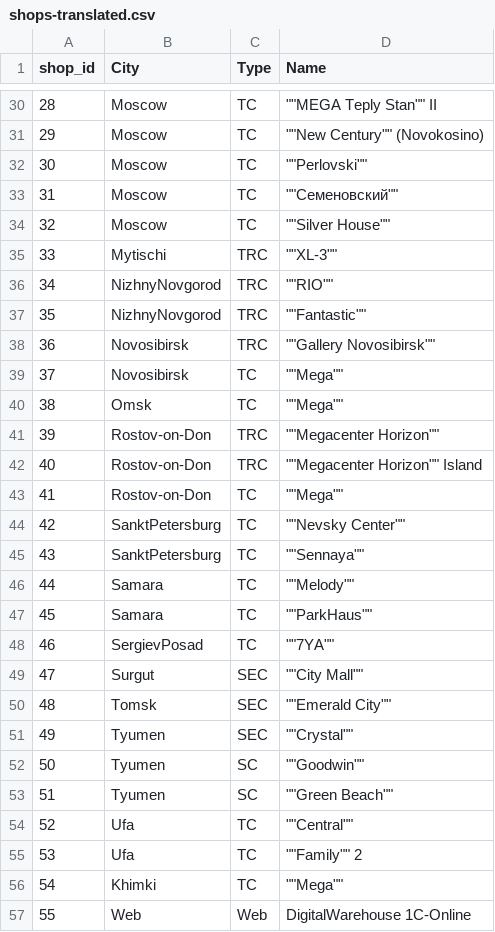
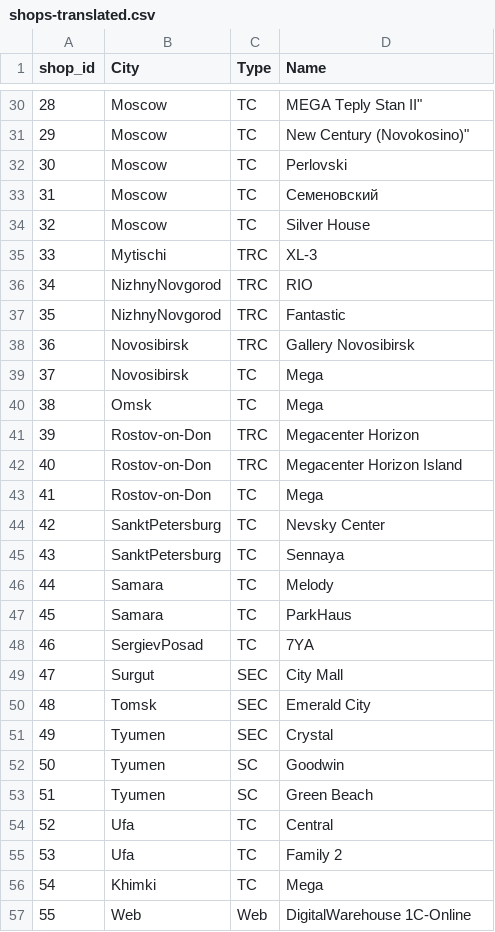
Before and after one commit to kazimanil/predict-future-sales, a CSV file: data/shops-translated.csv, drawn as a sheet; only a part is shown, gaps mark what is left out; the diff covers the shown part only.

```diff
--- a/data/shops-translated.csv
+++ b/data/shops-translated.csv
@@ -30,28 +30,28 @@ shop_id,City,Type,Name
-28,Moscow,TC,"""""MEGA Teply Stan"""" II"
-29,Moscow,TC,"""""New Century"""" (Novokosino)"
-30,Moscow,TC,"""""Perlovski"""""
-31,Moscow,TC,"""""Семеновский"""""
-32,Moscow,TC,"""""Silver House"""""
-33,Mytischi,TRC,"""""XL-3"""""
-34,NizhnyNovgorod,TRC,"""""RIO"""""
-35,NizhnyNovgorod,TRC,"""""Fantastic"""""
-36,Novosibirsk,TRC,"""""Gallery Novosibirsk"""""
-37,Novosibirsk,TC,"""""Mega"""""
-38,Omsk,TC,"""""Mega"""""
-39,Rostov-on-Don,TRC,"""""Megacenter Horizon"""""
-40,Rostov-on-Don,TRC,"""""Megacenter Horizon"""" Island"
-41,Rostov-on-Don,TC,"""""Mega"""""
-42,SanktPetersburg,TC,"""""Nevsky Center"""""
-43,SanktPetersburg,TC,"""""Sennaya"""""
-44,Samara,TC,"""""Melody"""""
-45,Samara,TC,"""""ParkHaus"""""
-46,SergievPosad,TC,"""""7YA"""""
-47,Surgut,SEC,"""""City Mall"""""
-48,Tomsk,SEC,"""""Emerald City"""""
-49,Tyumen,SEC,"""""Crystal"""""
-50,Tyumen,SC,"""""Goodwin"""""
-51,Tyumen,SC,"""""Green Beach"""""
-52,Ufa,TC,"""""Central"""""
-53,Ufa,TC,"""""Family"""" 2"
-54,Khimki,TC,"""""Mega"""""
+28,Moscow,TC,"MEGA Teply Stan" II"
+29,Moscow,TC,"New Century" (Novokosino)"
+30,Moscow,TC,"Perlovski"
+31,Moscow,TC,"Семеновский"
+32,Moscow,TC,"Silver House"
+33,Mytischi,TRC,"XL-3"
+34,NizhnyNovgorod,TRC,"RIO"
+35,NizhnyNovgorod,TRC,"Fantastic"
+36,Novosibirsk,TRC,"Gallery Novosibirsk"
+37,Novosibirsk,TC,"Mega"
+38,Omsk,TC,"Mega"
+39,Rostov-on-Don,TRC,"Megacenter Horizon"
+40,Rostov-on-Don,TRC,"Megacenter Horizon Island"
+41,Rostov-on-Don,TC,"Mega"
+42,SanktPetersburg,TC,"Nevsky Center"
+43,SanktPetersburg,TC,"Sennaya"
+44,Samara,TC,"Melody"
+45,Samara,TC,"ParkHaus"
+46,SergievPosad,TC,"7YA"
+47,Surgut,SEC,"City Mall"
+48,Tomsk,SEC,"Emerald City"
+49,Tyumen,SEC,"Crystal"
+50,Tyumen,SC,"Goodwin"
+51,Tyumen,SC,"Green Beach"
+52,Ufa,TC,"Central"
+53,Ufa,TC,"Family 2"
+54,Khimki,TC,"Mega"
 55,Web,Web,DigitalWarehouse 1C-Online
```
Also changed, not shown: 24 edited cells elsewhere in this file.
